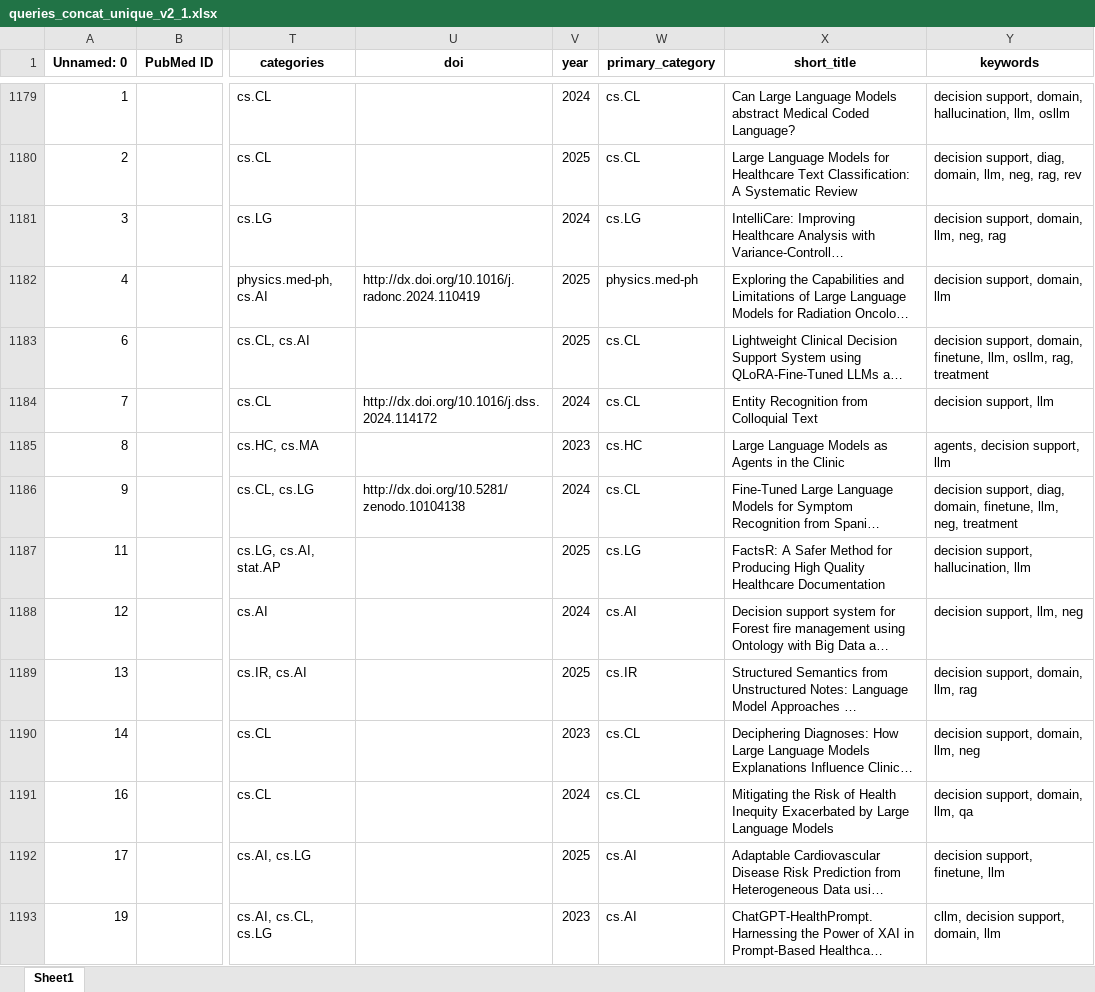
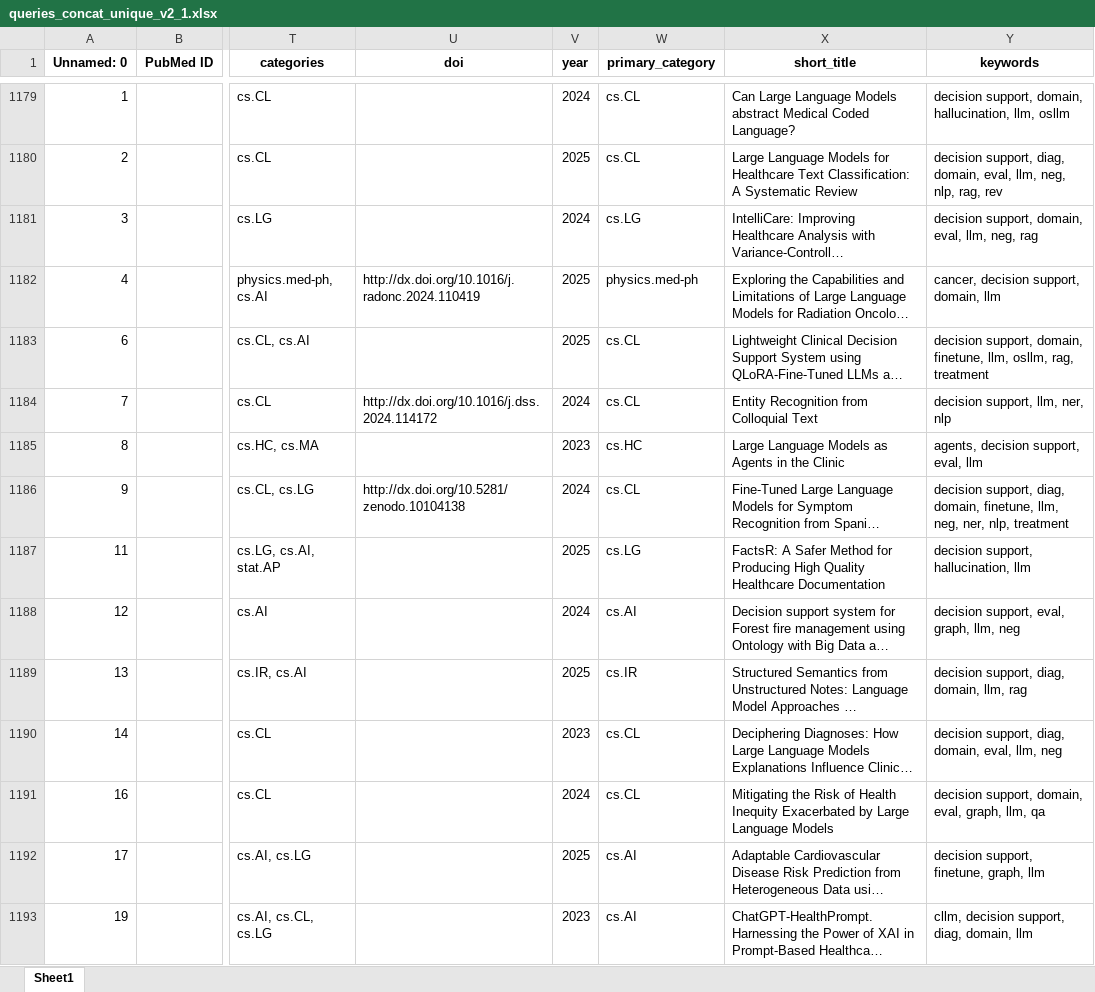
Before and after one commit to phdupmmcp/phase1_soa, an Excel workbook: data/queries_concat_unique_v2_1.xlsx, sheet Sheet1, drawn as a sheet; only a part is shown, gaps mark what is left out; long unchanged cells end in …; values as stored, in another font and other column widths than the file's, no borders; the diff covers the shown part only; the diff names each change by its address in the sheet, - before the commit and + after, or states it on an @@ line.

Commit message:
depuracion keywords, tabla contingencia

```diff
--- a/data/queries_concat_unique_v2_1.xlsx (sheet Sheet1)
+++ b/data/queries_concat_unique_v2_1.xlsx (sheet Sheet1)
-Y1180 (keywords): …diag, domain, llm, neg, rag, rev
+Y1180 (keywords): …diag, domain, eval, llm, neg, nlp, rag, rev
-Y1181 (keywords): decision support, domain, llm, neg, rag
+Y1181 (keywords): decision support, domain, eval, llm, neg, rag
-Y1182 (keywords): decision support, domain, llm
+Y1182 (keywords): cancer, decision support, domain, llm
-Y1184 (keywords): decision support, llm
+Y1184 (keywords): decision support, llm, ner, nlp
-Y1185 (keywords): agents, decision support, llm
+Y1185 (keywords): agents, decision support, eval, llm
-Y1186 (keywords): …llm, neg, treatment
+Y1186 (keywords): …llm, neg, ner, nlp, treatment
-Y1188 (keywords): decision support, llm, neg
+Y1188 (keywords): decision support, eval, graph, llm, neg
-Y1189 (keywords): decision support, domain, llm, rag
+Y1189 (keywords): decision support, diag, domain, llm, rag
-Y1190 (keywords): decision support, domain, llm, neg
+Y1190 (keywords): decision support, diag, domain, eval, llm, neg
-Y1191 (keywords): decision support, domain, llm, qa
+Y1191 (keywords): decision support, domain, eval, graph, llm, qa
-Y1192 (keywords): decision support, finetune, llm
+Y1192 (keywords): decision support, finetune, graph, llm
-Y1193 (keywords): cllm, decision support, domain, llm
+Y1193 (keywords): cllm, decision support, diag, domain, llm
```
Also changed, not shown: 570 edited cells elsewhere in this sheet, 10 other files.
